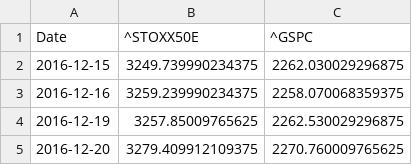
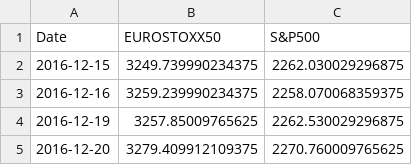
Before and after one commit to willgriff14/willgriff14.github.io, a CSV file: my_stocks_HW9.csv, drawn as a sheet; only a part is shown.

Commit message:
Update my_stocks_HW9.csv

```diff
--- a/my_stocks_HW9.csv
+++ b/my_stocks_HW9.csv
@@ -1,2 +1,2 @@
-Date,^STOXX50E,^GSPC
+Date,EUROSTOXX50,S&P500
 2016-12-15,3249.739990234375,2262.030029296875
```
